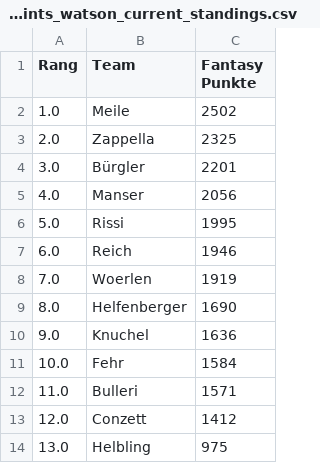
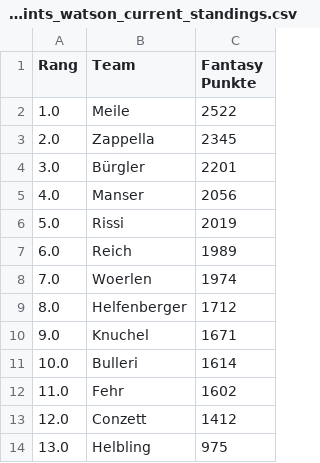
Before and after one commit to leasennch/skifantasy-results, a CSV file: watson/fantasy_points_watson_current_standings.csv, drawn as a sheet.

```diff
--- a/watson/fantasy_points_watson_current_standings.csv
+++ b/watson/fantasy_points_watson_current_standings.csv
@@ -1,13 +1,13 @@
 Rang,Team,Fantasy Punkte
-1.0,Meile,2502
-2.0,Zappella,2325
+1.0,Meile,2522
+2.0,Zappella,2345
 3.0,Bürgler,2201
 4.0,Manser,2056
-5.0,Rissi,1995
-6.0,Reich,1946
-7.0,Woerlen,1919
-8.0,Helfenberger,1690
-9.0,Knuchel,1636
-10.0,Fehr,1584
-11.0,Bulleri,1571
+5.0,Rissi,2019
+6.0,Reich,1989
+7.0,Woerlen,1974
+8.0,Helfenberger,1712
+9.0,Knuchel,1671
+10.0,Bulleri,1614
+11.0,Fehr,1602
 12.0,Conzett,1412
```
Also changed, not shown: unteresAaretal/fantasy_points_Unteres Aaretal_point_races.csv, watson/fantasy_points_watson_point_races.csv, 9 other files.
